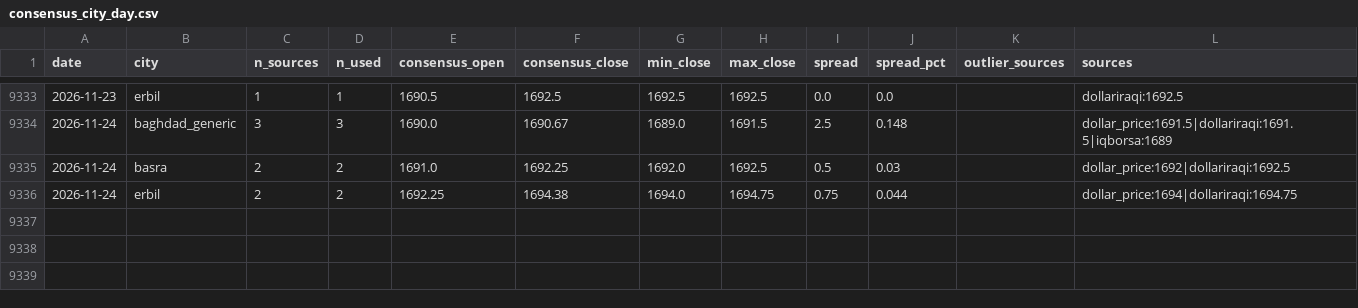
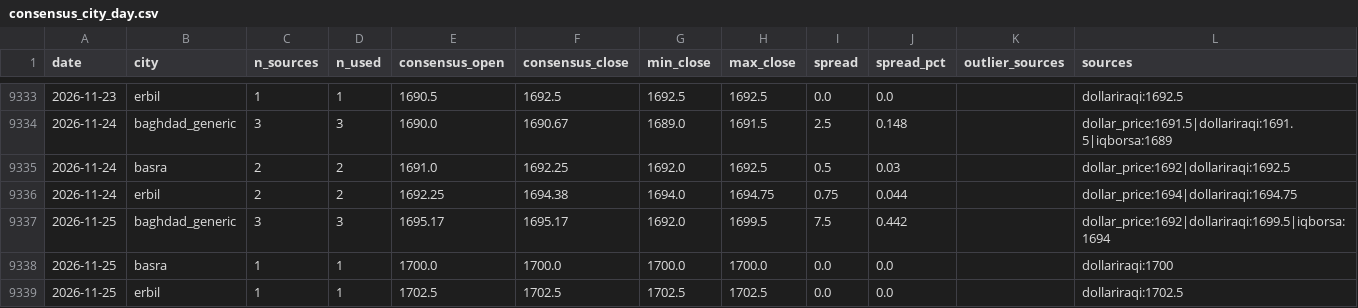
Before and after one commit to HusseinKh90/Iraq-parallel-exchange-rate, a CSV file: data/consensus_city_day.csv, drawn as a sheet; only a part is shown, gaps mark what is left out; the diff names each change by its address in the sheet, - before the commit and + after, or states it on an @@ line.

```diff
--- a/data/consensus_city_day.csv
+++ b/data/consensus_city_day.csv
+row 9337: 2026-11-25 | baghdad_generic | 3 | 3 | 1695.17 | 1695.17 | 1692.0 | 1699.5 | 7.5 | 0.442 |  | dollar_price:1692|dollariraqi:1699.5|iqborsa:1694
+row 9338: 2026-11-25 | basra | 1 | 1 | 1700.0 | 1700.0 | 1700.0 | 1700.0 | 0.0 | 0.0 |  | dollariraqi:1700
+row 9339: 2026-11-25 | erbil | 1 | 1 | 1702.5 | 1702.5 | 1702.5 | 1702.5 | 0.0 | 0.0 |  | dollariraqi:1702.5
```
Also changed, not shown: data/daily_fx.csv, pipeline/daily/dollar_price.csv, 13 other files.
